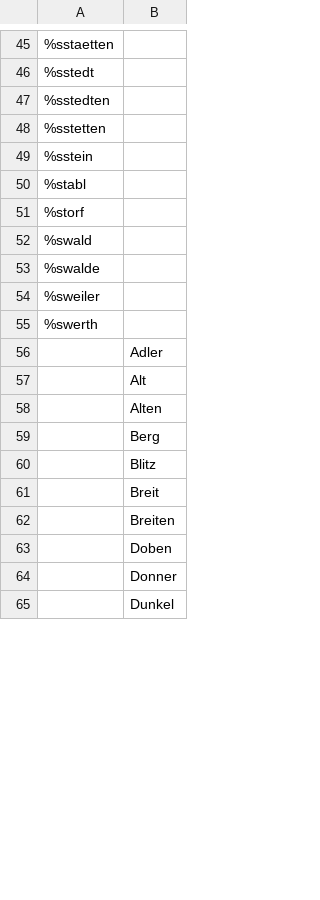
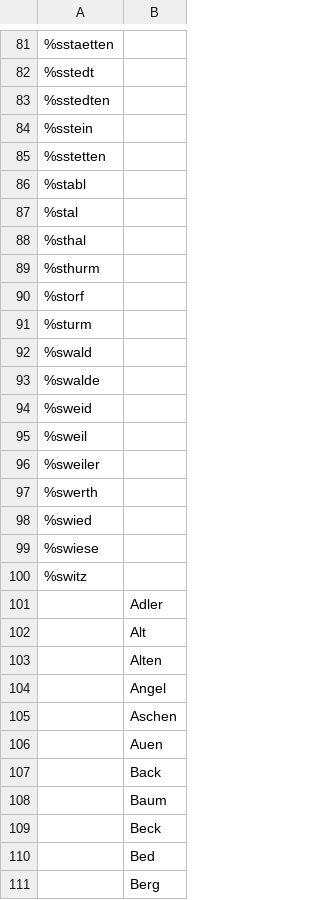
Before and after one commit to marcstraube/wonderdraft-deutsche-ortsnamen, a CSV file: names/Deutsche Ortsnamen.csv, drawn as a sheet; only a part is shown, gaps mark what is left out; the shorter side is filled out with more unchanged rows; the diff covers the shown part only.

```diff
--- a/names/Deutsche Ortsnamen.csv
+++ b/names/Deutsche Ortsnamen.csv
@@ -47,10 +83,19 @@
 %sstedten,
+%sstein,
 %sstetten,
-%sstein,
 %stabl,
+%stal,
+%sthal,
+%sthurm,
 %storf,
+%sturm,
 %swald,
 %swalde,
+%sweid,
+%sweil,
 %sweiler,
 %swerth,
+%swied,
+%swiese,
+%switz,
 ,Adler
@@ -58,2 +103,9 @@
 ,Alten
+,Angel
+,Aschen
+,Auen
+,Back
+,Baum
+,Beck
+,Bed
 ,Berg
```
Also changed, not shown: 102 added rows, 11 moved rows and 5 edited cells elsewhere in this file, 8 other files.
